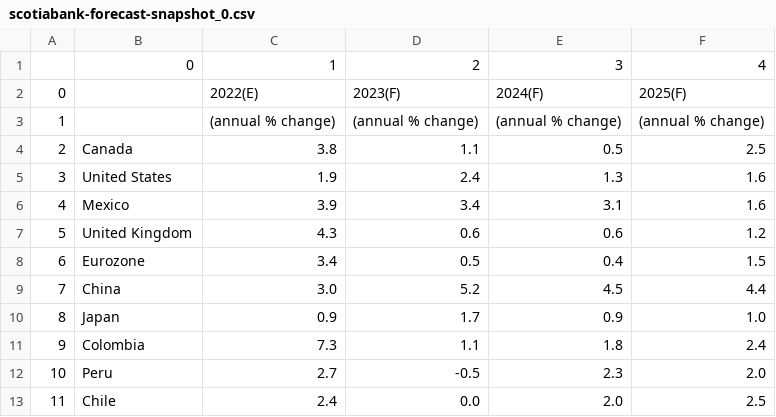
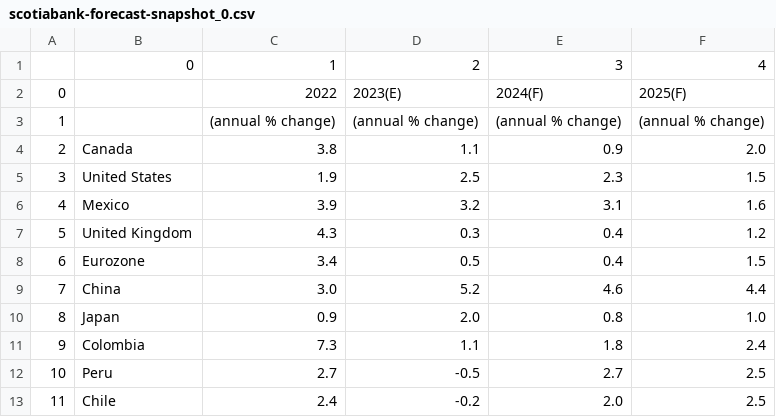
Before and after one commit to cmangla/boe-rate-forecast-tracker, a CSV file: scotiabank-forecast-snapshot_0.csv, drawn as a sheet.

```diff
--- a/scotiabank-forecast-snapshot_0.csv
+++ b/scotiabank-forecast-snapshot_0.csv
@@ -1,13 +1,13 @@
 ,0,1,2,3,4
-0,,2022(E),2023(F),2024(F),2025(F)
+0,,2022,2023(E),2024(F),2025(F)
 1,,(annual % change),(annual % change),(annual % change),(annual % change)
-2,Canada,3.8,1.1,0.5,2.5
-3,United States,1.9,2.4,1.3,1.6
-4,Mexico,3.9,3.4,3.1,1.6
-5,United Kingdom,4.3,0.6,0.6,1.2
+2,Canada,3.8,1.1,0.9,2.0
+3,United States,1.9,2.5,2.3,1.5
+4,Mexico,3.9,3.2,3.1,1.6
+5,United Kingdom,4.3,0.3,0.4,1.2
 6,Eurozone,3.4,0.5,0.4,1.5
-7,China,3.0,5.2,4.5,4.4
-8,Japan,0.9,1.7,0.9,1.0
+7,China,3.0,5.2,4.6,4.4
+8,Japan,0.9,2.0,0.8,1.0
 9,Colombia,7.3,1.1,1.8,2.4
-10,Peru,2.7,-0.5,2.3,2.0
-11,Chile,2.4,0.0,2.0,2.5
+10,Peru,2.7,-0.5,2.7,2.5
+11,Chile,2.4,-0.2,2.0,2.5
```
Also changed, not shown: scotiabank-forecast-snapshot_1.csv, scotiabank-forecast-snapshot_2.csv, 3 other files.
